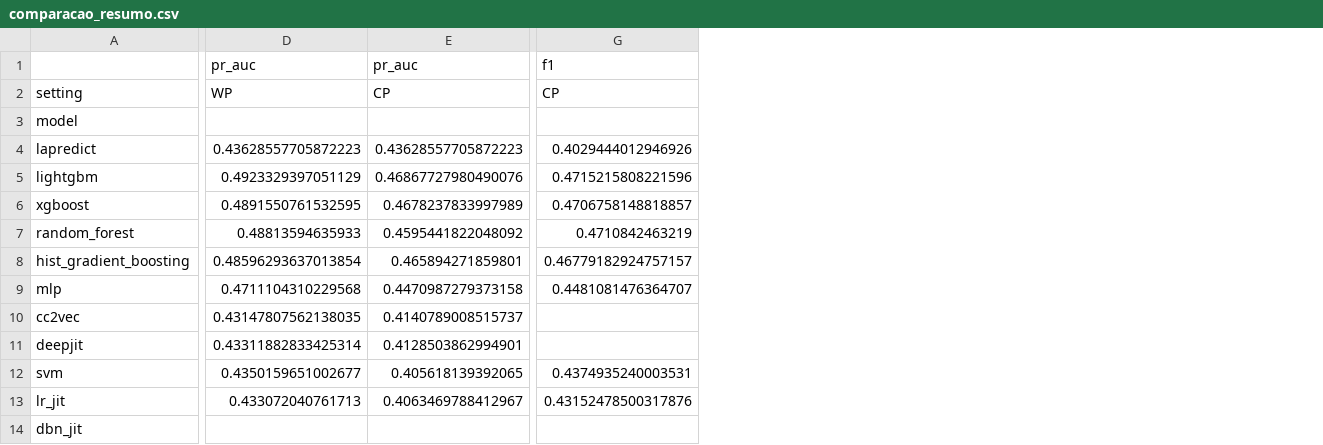
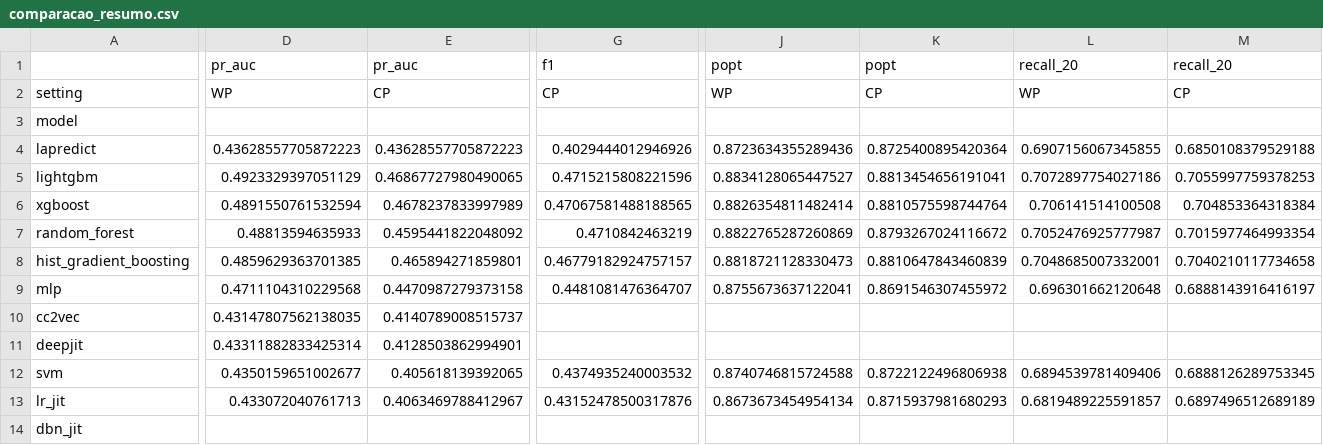
Before and after one commit to alana-britoc/Projeto-IA, a CSV file: results/metrics/comparacao_resumo.csv, drawn as a sheet; only a part is shown, gaps mark what is left out; the diff covers the shown part only; the diff names each change by its address in the sheet, - before the commit and + after, or states it on an @@ line.

```diff
--- a/results/metrics/comparacao_resumo.csv
+++ b/results/metrics/comparacao_resumo.csv
+column J, rows 1-13: popt | WP |  | 0.8723634355289436 | 0.8834128065447527 | 0.8826354811482414 | 0.8822765287260869 | 0.8818721128330473 | 0.8755673637122041 |  |  | 0.8740746815724588 | 0.8673673454954134
+column K, rows 1-13: popt | CP |  | 0.8725400895420364 | 0.8813454656191041 | 0.8810575598744764 | 0.8793267024116672 | 0.8810647843460839 | 0.8691546307455972 |  |  | 0.8722122496806938 | 0.8715937981680293
+column L, rows 1-13: recall_20 | WP |  | 0.6907156067345855 | 0.7072897754027186 | 0.706141514100508 | 0.7052476925777987 | 0.7048685007332001 | 0.696301662120648 |  |  | 0.6894539781409406 | 0.6819489225591857
+column M, rows 1-13: recall_20 | CP |  | 0.6850108379529188 | 0.7055997759378253 | 0.704853364318384 | 0.7015977464993354 | 0.7040210117734658 | 0.6888143916416197 |  |  | 0.6888126289753345 | 0.6897496512689189
-E5: 0.46867727980490076
+E5: 0.46867727980490065
-D6: 0.4891550761532595
+D6: 0.4891550761532594
-G6: 0.4706758148818857
+G6: 0.47067581488188565
-D8: 0.48596293637013854
+D8: 0.4859629363701385
-G12: 0.4374935240003531
+G12: 0.4374935240003532
```
Also changed, not shown: 5 edited cells elsewhere in this file, results/metrics/comparacao_auc.csv, results/metrics/comparacao_f1.csv, 9 other files.
